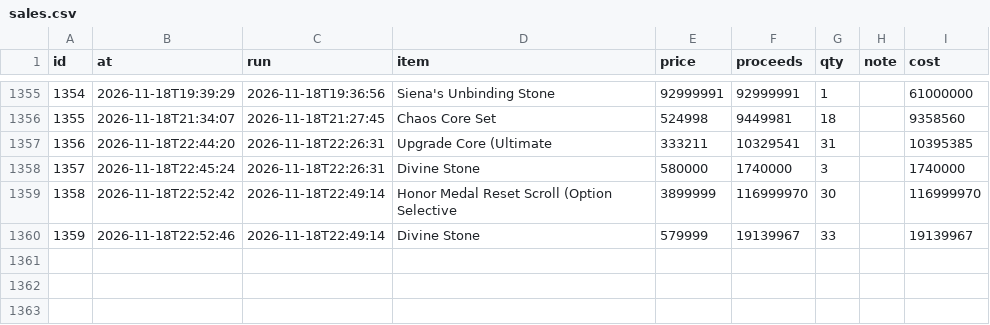
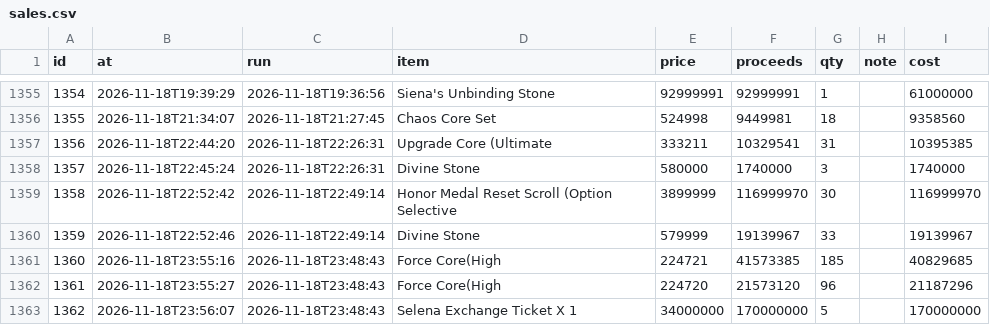
Before and after one commit to tl45663035/cabal_trade, a CSV file: profit_reports/cang/artifacts/sales.csv, drawn as a sheet; only a part is shown, gaps mark what is left out.

Commit message:
profit report for cang at 23:56:28

```diff
--- a/profit_reports/cang/artifacts/sales.csv
+++ b/profit_reports/cang/artifacts/sales.csv
@@ -1360 +1360,4 @@ id,at,run,item,price,proceeds,qty,note,cost
 1359,2026-11-18T22:52:46,2026-11-18T22:49:14,Divine Stone,579999,19139967,33,,19139967
+1360,2026-11-18T23:55:16,2026-11-18T23:48:43,Force Core(High,224721,41573385,185,,40829685
+1361,2026-11-18T23:55:27,2026-11-18T23:48:43,Force Core(High,224720,21573120,96,,21187296
+1362,2026-11-18T23:56:07,2026-11-18T23:48:43,Selena Exchange Ticket X 1,34000000,170000000,5,,170000000
```
Also changed, not shown: profit_reports/cang/artifacts/board.csv, profit_reports/cang/artifacts/networth_history.csv, 4 other files.
